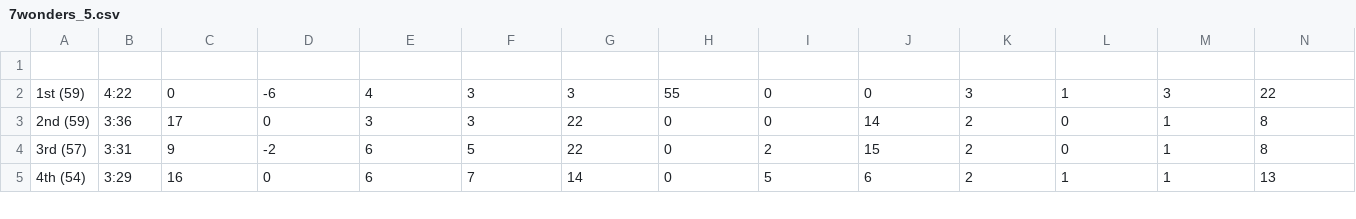
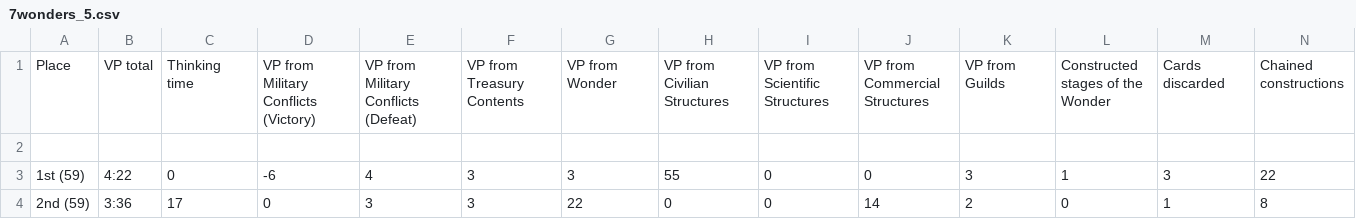
Before and after one commit to dmag-ufsm/Mining, a CSV file: datasets/mar 20/7wonders_5.csv, drawn as a sheet; only a part is shown; the shorter side is filled out with more unchanged rows; rows hold the shown columns only; the diff names each change by its address in the sheet, - before the commit and + after, or states it on an @@ line.

Commit message:
Update 7wonders_5.csv

```diff
--- a/datasets/mar 20/7wonders_5.csv
+++ b/datasets/mar 20/7wonders_5.csv
+row 1: Place | VP total | Thinking time | VP from Military Conflicts (Victory) | VP from Military Conflicts (Defeat) | VP from Treasury Contents | VP from Wonder | VP from Civilian Structures | VP from Scientific Structures | VP from Commercial Structures | VP from Guilds | Constructed stages of the Wonder | Cards discarded | Chained constructions
```
